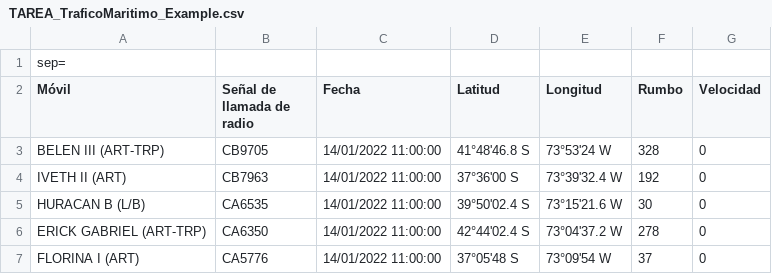
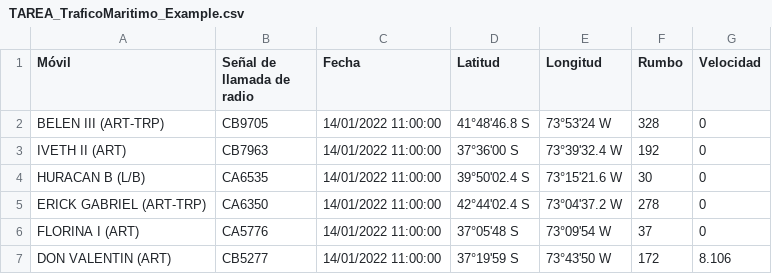
Before and after one commit to NicoSegoviaC/DataManaging, a CSV file: Módulo 1/TAREA_TraficoMaritimo_Example.csv, drawn as a sheet; only a part is shown; the shorter side is filled out with more unchanged rows; the diff names each change by its address in the sheet, - before the commit and + after, or states it on an @@ line.

Commit message:
Update TAREA_TraficoMaritimo_Example.csv

```diff
--- a/Módulo 1/TAREA_TraficoMaritimo_Example.csv
+++ b/Módulo 1/TAREA_TraficoMaritimo_Example.csv
-row 1: sep=
```
